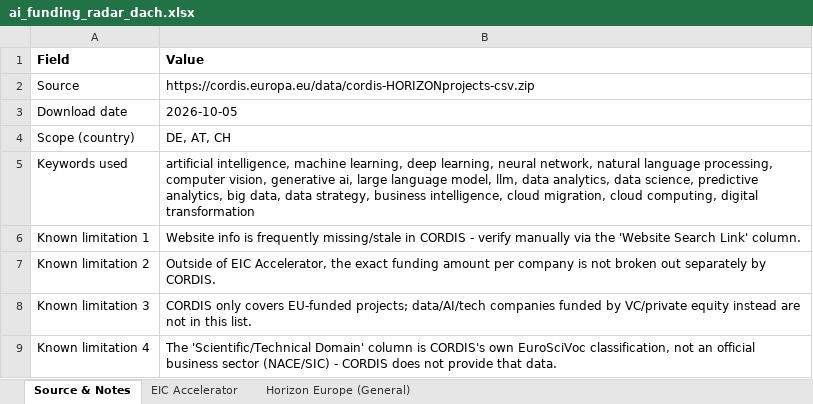
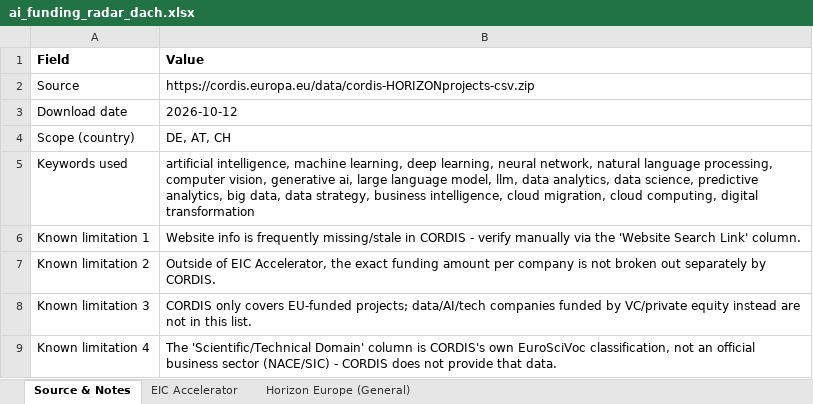
Before and after one commit to tuanasuslu/cordis-data-ai-funding-radar, an Excel workbook: ai_funding_radar_dach.xlsx, sheet Source & Notes, drawn as a sheet; values as stored, in another font and other column widths than the file's, no borders; the diff names each change by its address in the sheet, - before the commit and + after, or states it on an @@ line.

```diff
--- a/ai_funding_radar_dach.xlsx (sheet Source & Notes)
+++ b/ai_funding_radar_dach.xlsx (sheet Source & Notes)
-B3 (Value): 2026-10-05
+B3 (Value): 2026-10-12
```
